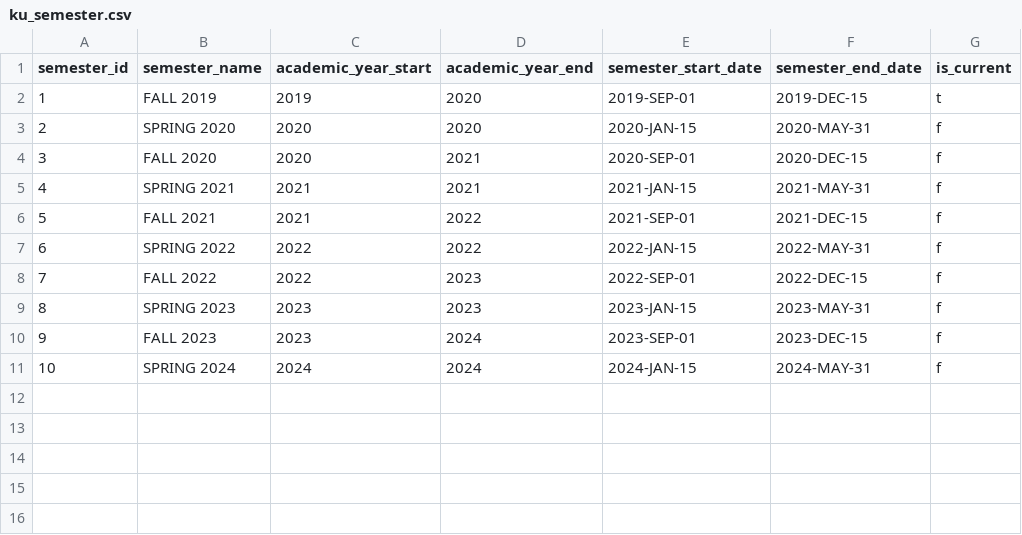
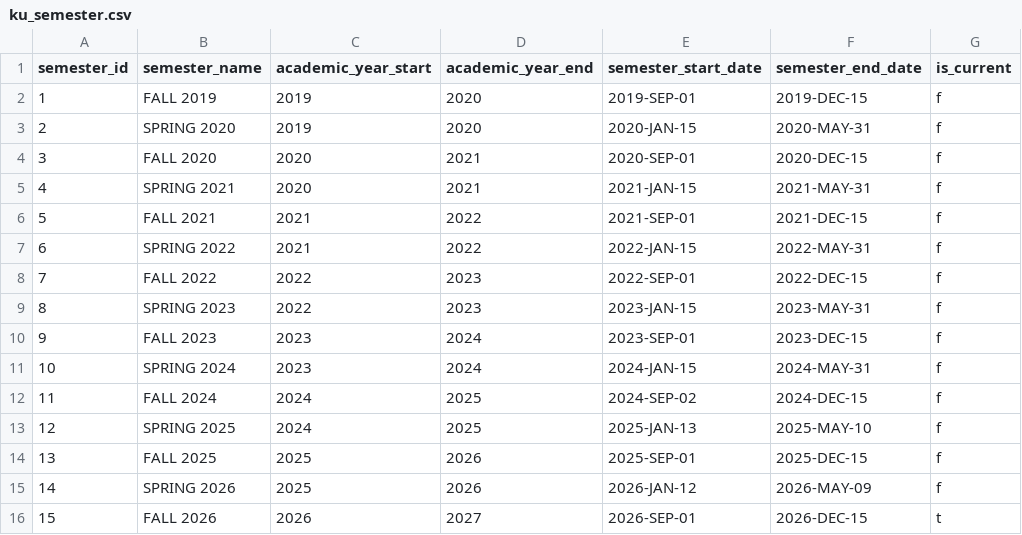
Before and after one commit to jmilbery/kuromaku-u-mcp, a CSV file: data/ku_semester.csv, drawn as a sheet.

```diff
--- a/data/ku_semester.csv
+++ b/data/ku_semester.csv
@@ -1,11 +1,16 @@
 semester_id,semester_name,academic_year_start,academic_year_end,semester_start_date,semester_end_date,is_current
-1,FALL 2019,2019,2020,2019-SEP-01,2019-DEC-15,t
-2,SPRING 2020,2020,2020,2020-JAN-15,2020-MAY-31,f
+1,FALL 2019,2019,2020,2019-SEP-01,2019-DEC-15,f
+2,SPRING 2020,2019,2020,2020-JAN-15,2020-MAY-31,f
 3,FALL 2020,2020,2021,2020-SEP-01,2020-DEC-15,f
-4,SPRING 2021,2021,2021,2021-JAN-15,2021-MAY-31,f
+4,SPRING 2021,2020,2021,2021-JAN-15,2021-MAY-31,f
 5,FALL 2021,2021,2022,2021-SEP-01,2021-DEC-15,f
-6,SPRING 2022,2022,2022,2022-JAN-15,2022-MAY-31,f
+6,SPRING 2022,2021,2022,2022-JAN-15,2022-MAY-31,f
 7,FALL 2022,2022,2023,2022-SEP-01,2022-DEC-15,f
-8,SPRING 2023,2023,2023,2023-JAN-15,2023-MAY-31,f
+8,SPRING 2023,2022,2023,2023-JAN-15,2023-MAY-31,f
 9,FALL 2023,2023,2024,2023-SEP-01,2023-DEC-15,f
-10,SPRING 2024,2024,2024,2024-JAN-15,2024-MAY-31,f
+10,SPRING 2024,2023,2024,2024-JAN-15,2024-MAY-31,f
+11,FALL 2024,2024,2025,2024-SEP-02,2024-DEC-15,f
+12,SPRING 2025,2024,2025,2025-JAN-13,2025-MAY-10,f
+13,FALL 2025,2025,2026,2025-SEP-01,2025-DEC-15,f
+14,SPRING 2026,2025,2026,2026-JAN-12,2026-MAY-09,f
+15,FALL 2026,2026,2027,2026-SEP-01,2026-DEC-15,t
```
Also changed, not shown: data/ku_class_year.csv, data/ku_student.csv, 3 other files.
